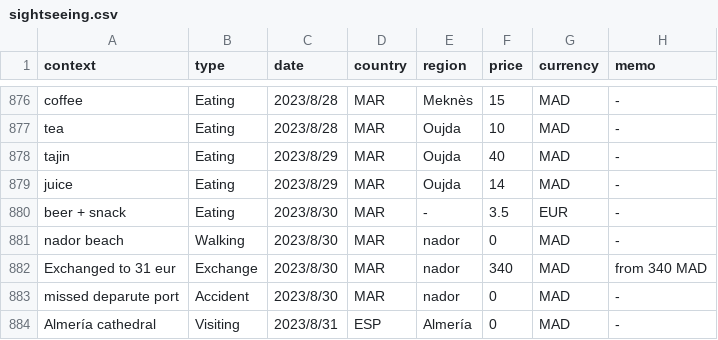
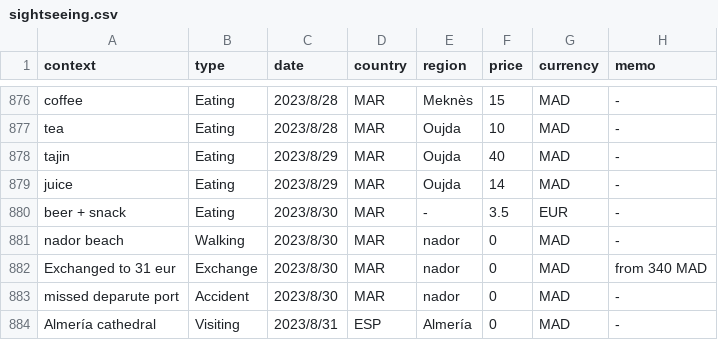
Before and after one commit to yomai-hiyashidewa/WorldTravelingLogger, a CSV file: documents/English/sightseeing.csv, drawn as a sheet; only a part is shown, gaps mark what is left out.

```diff
--- a/documents/English/sightseeing.csv
+++ b/documents/English/sightseeing.csv
@@ -881,3 +881,3 @@ beer + snack,Eating,2023/8/30,MAR,-,3.5,EUR,-
 nador beach,Walking,2023/8/30,MAR,nador,0,MAD,-
-Exchanged to 31 eur,Exchange,2023/8/30,MAR,nador,340,MAD,from 340 MAD
+Exchanged to 31 eur,Exchange,2023/8/30,MAR,nador,0,MAD,from 340 MAD
 missed deparute port,Accident,2023/8/30,MAR,nador,0,MAD,-
```
Also changed, not shown: documents/English/transportations.csv.
